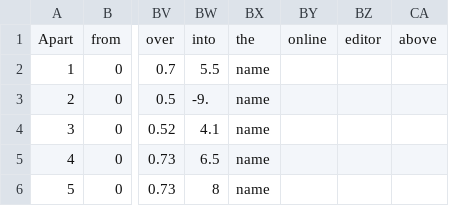
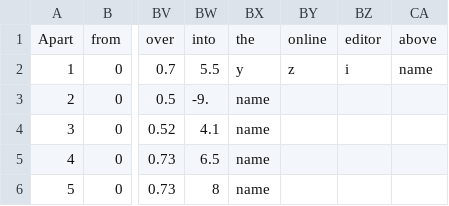
Before and after one commit to amin-codes/Heart-Disease, a CSV file: longBeachVA.csv, drawn as a sheet; only a part is shown, gaps mark what is left out; the diff names each change by its address in the sheet, - before the commit and + after, or states it on an @@ line.

Commit message:
Update longBeachVA.csv

```diff
--- a/longBeachVA.csv
+++ b/longBeachVA.csv
-BX2: name
+BX2: y
-BY2: (empty)
+BY2: z
-BZ2: (empty)
+BZ2: i
-CA2: (empty)
+CA2: name
```
